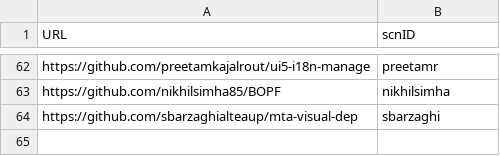
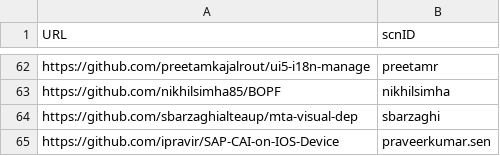
Before and after one commit to SAP-archive/devtoberfest-2021, a CSV file: contest/entry.csv, drawn as a sheet; only a part is shown, gaps mark what is left out.

Commit message:
Update entry.csv

```diff
--- a/contest/entry.csv
+++ b/contest/entry.csv
@@ -64 +64,2 @@ https://github.com/nikhilsimha85/BOPF,nikhilsimha
 https://github.com/sbarzaghialteaup/mta-visual-dep,sbarzaghi
+https://github.com/ipravir/SAP-CAI-on-IOS-Device,praveerkumar.sen
```
